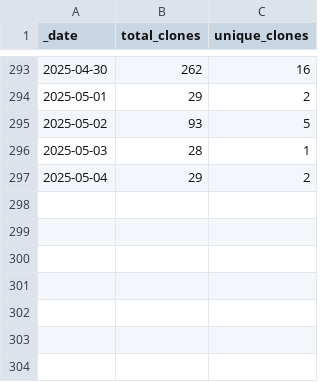
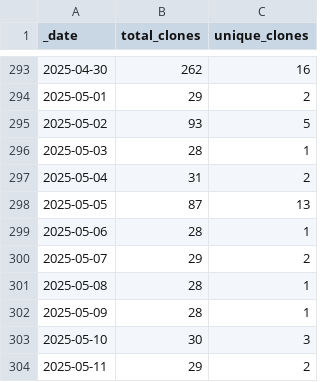
Before and after one commit to ansible-middleware/amq, a CSV file: traffic/clones.csv, drawn as a sheet; only a part is shown, gaps mark what is left out.

Commit message:
GitHub traffic

```diff
--- a/traffic/clones.csv
+++ b/traffic/clones.csv
@@ -296,2 +296,9 @@ _date,total_clones,unique_clones
 2025-05-03,28,1
-2025-05-04,29,2
+2025-05-04,31,2
+2025-05-05,87,13
+2025-05-06,28,1
+2025-05-07,29,2
+2025-05-08,28,1
+2025-05-09,28,1
+2025-05-10,30,3
+2025-05-11,29,2
```
Also changed, not shown: traffic/views.csv, 1 other file.
